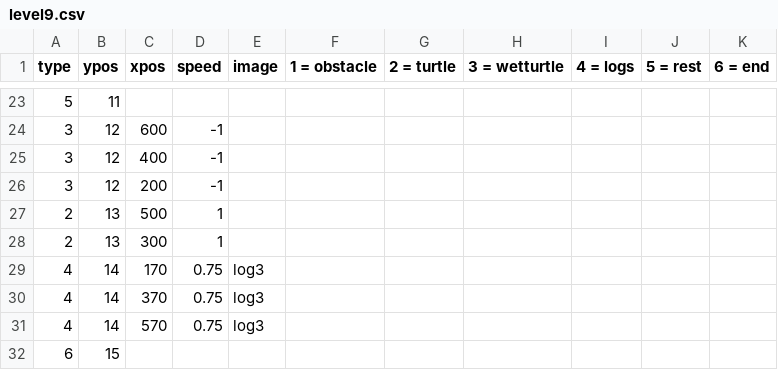
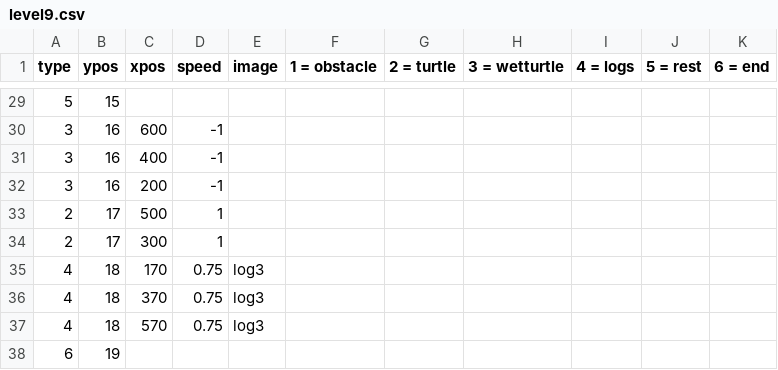
Before and after one commit to SaruDesu422/COMP2042_CW_hcygv1, a CSV file: data/level9.csv, drawn as a sheet; only a part is shown, gaps mark what is left out; the diff covers the shown part only.

```diff
--- a/data/level9.csv
+++ b/data/level9.csv
@@ -23,10 +29,10 @@ type,ypos,xpos,speed,image,1 = obstacle,2 = turtle,3 = wetturtle,4 = logs,5 = re
-5,11,,,,,,,,,
-3,12,600,-1,,,,,,,
-3,12,400,-1,,,,,,,
-3,12,200,-1,,,,,,,
-2,13,500,1,,,,,,,
-2,13,300,1,,,,,,,
-4,14,170,0.75,log3,,,,,,
-4,14,370,0.75,log3,,,,,,
-4,14,570,0.75,log3,,,,,,
-6,15,,,,,,,,,
+5,15,,,,,,,,,
+3,16,600,-1,,,,,,,
+3,16,400,-1,,,,,,,
+3,16,200,-1,,,,,,,
+2,17,500,1,,,,,,,
+2,17,300,1,,,,,,,
+4,18,170,0.75,log3,,,,,,
+4,18,370,0.75,log3,,,,,,
+4,18,570,0.75,log3,,,,,,
+6,19,,,,,,,,,
```
Also changed, not shown: 6 added rows and 21 edited cells elsewhere in this file, data/level10.csv, 1 other file.
